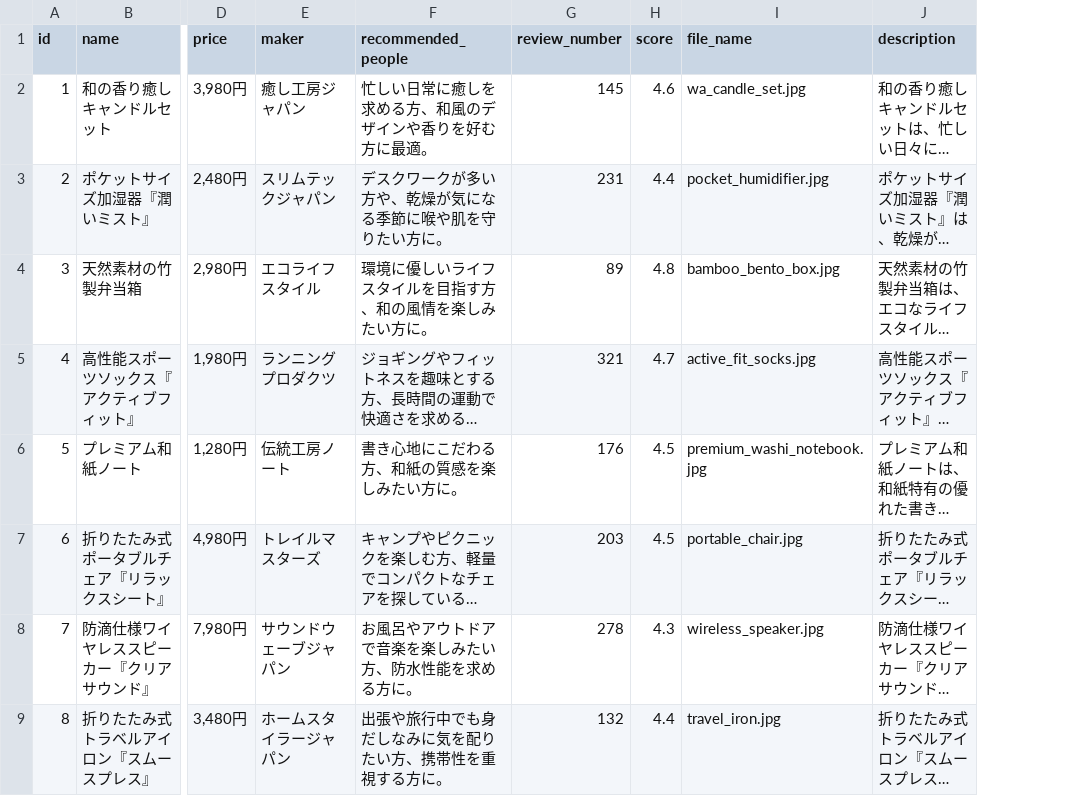
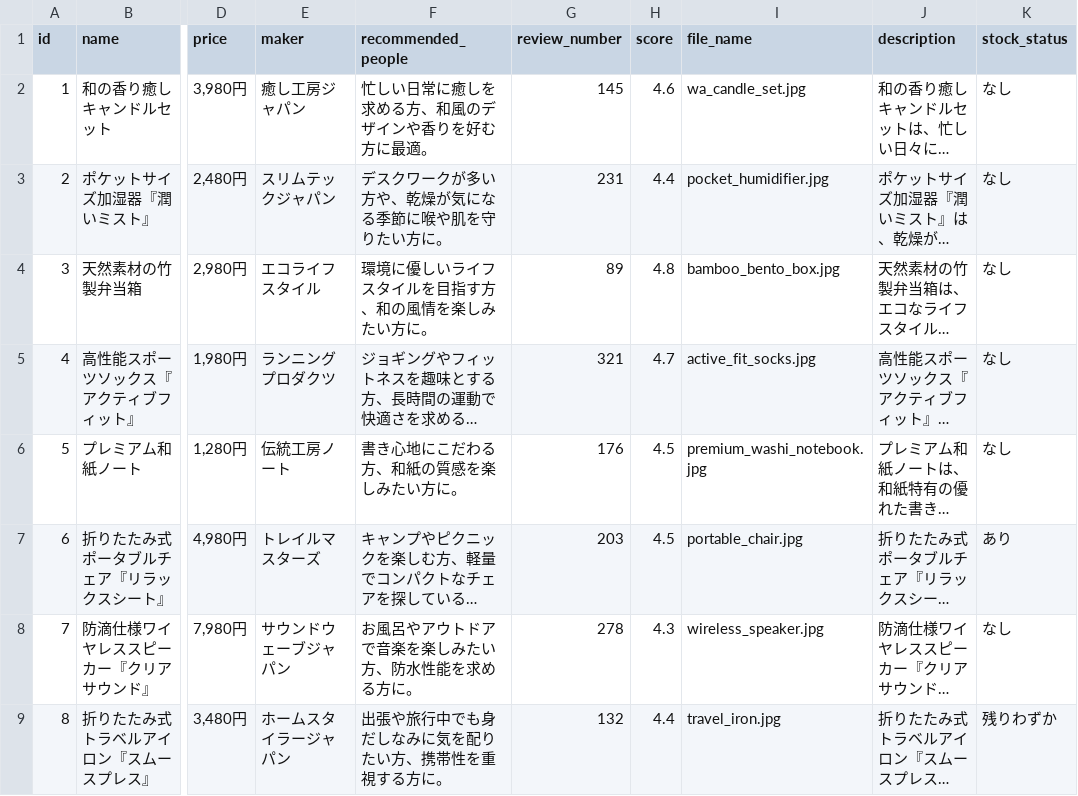
Before and after one commit to cocoahhh-hub/product_recommend, a CSV file: data/products.csv, drawn as a sheet; only a part is shown, gaps mark what is left out; long unchanged cells end in …; the diff names each change by its address in the sheet, - before the commit and + after, or states it on an @@ line.

Commit message:
在庫ステータス機能の追加とBOM処理の改善
- stock_status列をCSVに追加
- 在庫ステータスに応じた警告メッセージ表示機能を実装
- BOM（Byte Order Mark）処理を追加
- 依存関係の更新（pydantic, chromadb, fastapi, starlette）
- Python 3.12対応

```diff
--- a/data/products.csv
+++ b/data/products.csv
+column K (stock_status), rows 2-9: なし | なし | なし | なし | なし | あり | なし | 残りわずか
```
Also changed, not shown: 6 other files.
